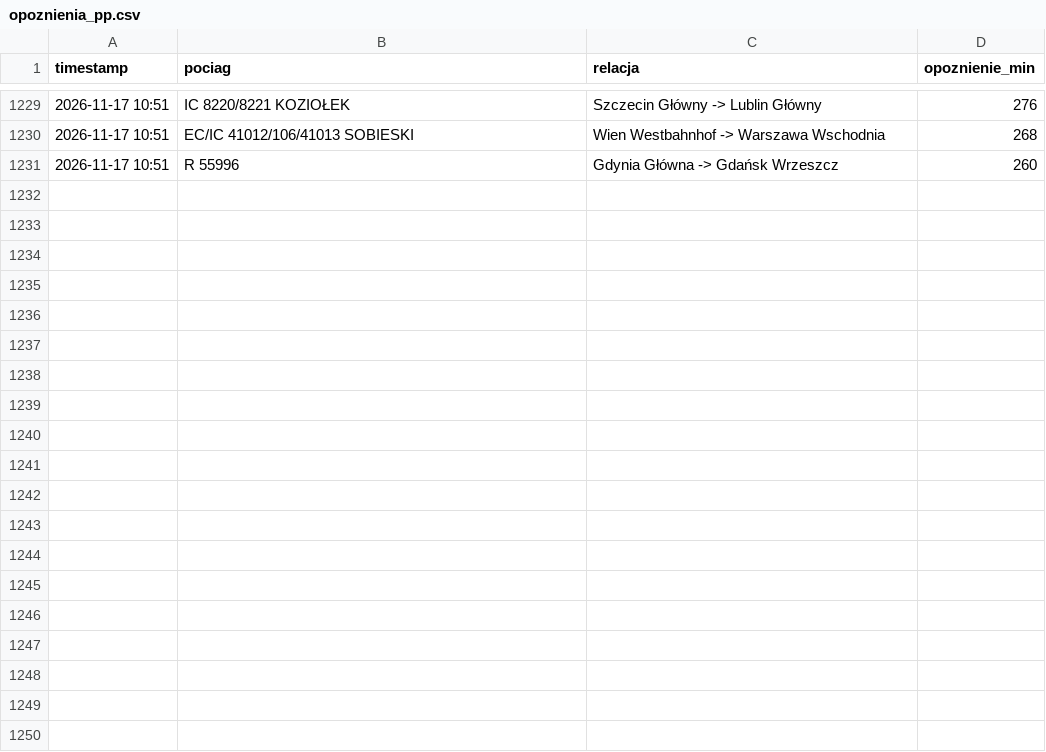
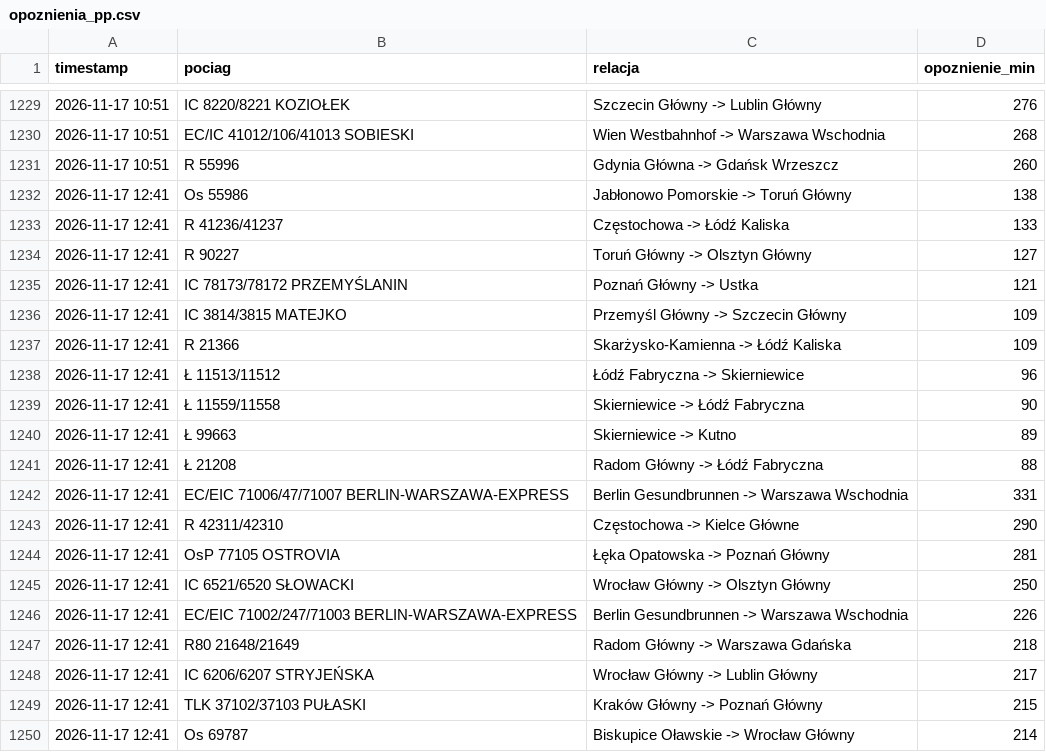
Before and after one commit to filipszsb/Projekt-PKP, a CSV file: opoznienia_pp.csv, drawn as a sheet; only a part is shown, gaps mark what is left out; the diff covers the shown part only.

```diff
--- a/opoznienia_pp.csv
+++ b/opoznienia_pp.csv
@@ -1231 +1231,20 @@ timestamp,pociag,relacja,opoznienie_min
 2026-11-17 10:51,R 55996,Gdynia Główna -> Gdańsk Wrzeszcz,260
+2026-11-17 12:41,Os 55986,Jabłonowo Pomorskie -> Toruń Główny,138
+2026-11-17 12:41,R 41236/41237,Częstochowa -> Łódź Kaliska,133
+2026-11-17 12:41,R 90227,Toruń Główny -> Olsztyn Główny,127
+2026-11-17 12:41,IC 78173/78172 PRZEMYŚLANIN,Poznań Główny -> Ustka,121
+2026-11-17 12:41,IC 3814/3815 MATEJKO,Przemyśl Główny -> Szczecin Główny,109
+2026-11-17 12:41,R 21366,Skarżysko-Kamienna -> Łódź Kaliska,109
+2026-11-17 12:41,Ł 11513/11512,Łódź Fabryczna -> Skierniewice,96
+2026-11-17 12:41,Ł 11559/11558,Skierniewice -> Łódź Fabryczna,90
+2026-11-17 12:41,Ł 99663,Skierniewice -> Kutno,89
+2026-11-17 12:41,Ł 21208,Radom Główny -> Łódź Fabryczna,88
+2026-11-17 12:41,EC/EIC 71006/47/71007 BERLIN-WARSZAWA-EXPRESS,Berlin Gesundbrunnen -> Warszawa Wschodnia,331
+2026-11-17 12:41,R 42311/42310,Częstochowa -> Kielce Główne,290
+2026-11-17 12:41,OsP 77105 OSTROVIA,Łęka Opatowska -> Poznań Główny,281
+2026-11-17 12:41,IC 6521/6520 SŁOWACKI,Wrocław Główny -> Olsztyn Główny,250
+2026-11-17 12:41,EC/EIC 71002/247/71003 BERLIN-WARSZAWA-EXPRESS,Berlin Gesundbrunnen -> Warszawa Wschodnia,226
+2026-11-17 12:41,R80 21648/21649,Radom Główny -> Warszawa Gdańska,218
+2026-11-17 12:41,IC 6206/6207 STRYJEŃSKA,Wrocław Główny -> Lublin Główny,217
+2026-11-17 12:41,TLK 37102/37103 PUŁASKI,Kraków Główny -> Poznań Główny,215
+2026-11-17 12:41,Os 69787,Biskupice Oławskie -> Wrocław Główny,214
```
Also changed, not shown: 11 added rows elsewhere in this file.
